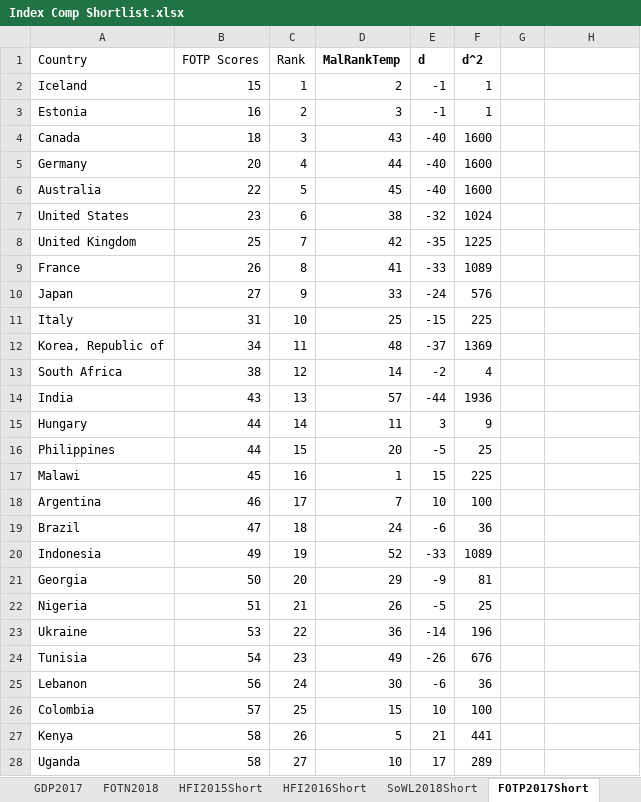
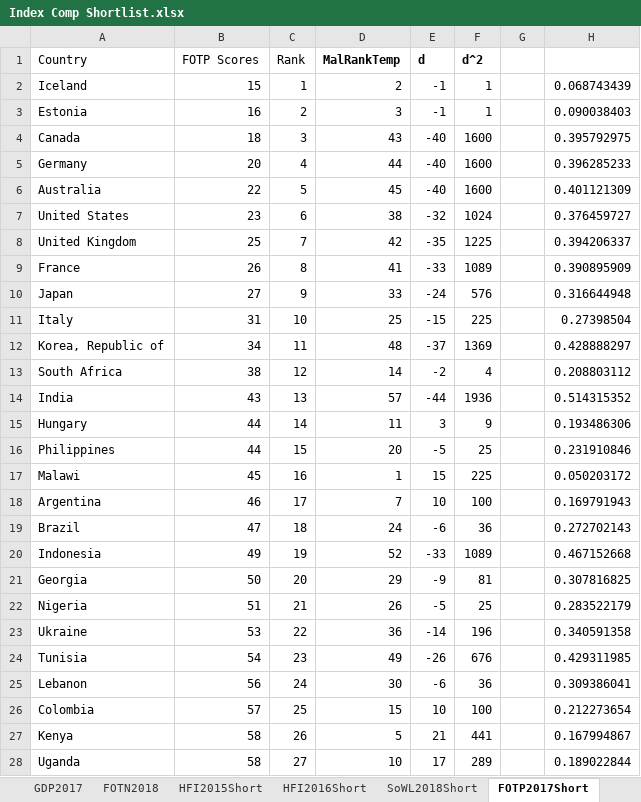
Before and after one commit to niknakatory/3YP-Politics-of-Routing, an Excel workbook: data/Index Comp Shortlist.xlsx, sheet FOTP2017Short, drawn as a sheet; only a part is shown; values as stored, in another font and other column widths than the file's, no borders; the diff covers the shown part only; the diff names each change by its address in the sheet, - before the commit and + after, or states it on an @@ line.

```diff
--- a/data/Index Comp Shortlist.xlsx (sheet FOTP2017Short)
+++ b/data/Index Comp Shortlist.xlsx (sheet FOTP2017Short)
-H2: (empty)
+H2: 0.068743439
-H3: (empty)
+H3: 0.090038403
-H4: (empty)
+H4: 0.395792975
-H5: (empty)
+H5: 0.396285233
-H6: (empty)
+H6: 0.401121309
-H7: (empty)
+H7: 0.376459727
-H8: (empty)
+H8: 0.394206337
-H9: (empty)
+H9: 0.390895909
-H10: (empty)
+H10: 0.316644948
-H11: (empty)
+H11: 0.27398504
-H12: (empty)
+H12: 0.428888297
-H13: (empty)
+H13: 0.208803112
-H14: (empty)
+H14: 0.514315352
-H15: (empty)
+H15: 0.193486306
-H16: (empty)
+H16: 0.231910846
-H17: (empty)
+H17: 0.050203172
-H18: (empty)
+H18: 0.169791943
-H19: (empty)
+H19: 0.272702143
-H20: (empty)
+H20: 0.467152668
-H21: (empty)
+H21: 0.307816825
-H22: (empty)
+H22: 0.283522179
-H23: (empty)
+H23: 0.340591358
-H24: (empty)
+H24: 0.429311985
-H25: (empty)
+H25: 0.309386041
-H26: (empty)
+H26: 0.212273654
-H27: (empty)
+H27: 0.167994867
-H28: (empty)
+H28: 0.189022844
```
Also changed, not shown: 5 added rows, 5 removed rows and 34 edited cells elsewhere in this sheet, sheet SoWL2018Short, sheet HFI2016Short, sheet HFI2015Short, sheet GDP2017, sheet FOTN2018, charts or pictures.
